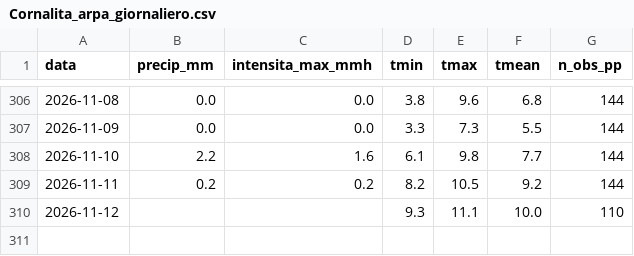
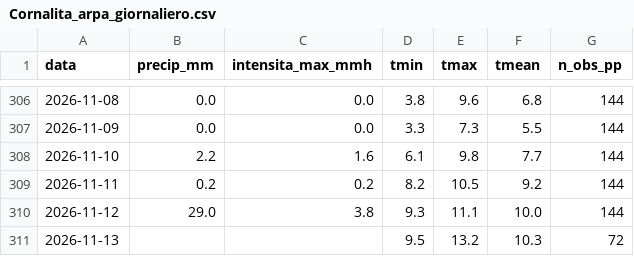
Before and after one commit to EbbeneTriglav/dati_idro, a CSV file: dati/Cornalita_arpa_giornaliero.csv, drawn as a sheet; only a part is shown, gaps mark what is left out.

```diff
--- a/dati/Cornalita_arpa_giornaliero.csv
+++ b/dati/Cornalita_arpa_giornaliero.csv
@@ -309,2 +309,3 @@ data;precip_mm;intensita_max_mmh;tmin;tmax;tmean;n_obs_pp
 2026-11-11;0.2;0.2;8.2;10.5;9.2;144
-2026-11-12;;;9.3;11.1;10.0;110
+2026-11-12;29.0;3.8;9.3;11.1;10.0;144
+2026-11-13;;;9.5;13.2;10.3;72
```
